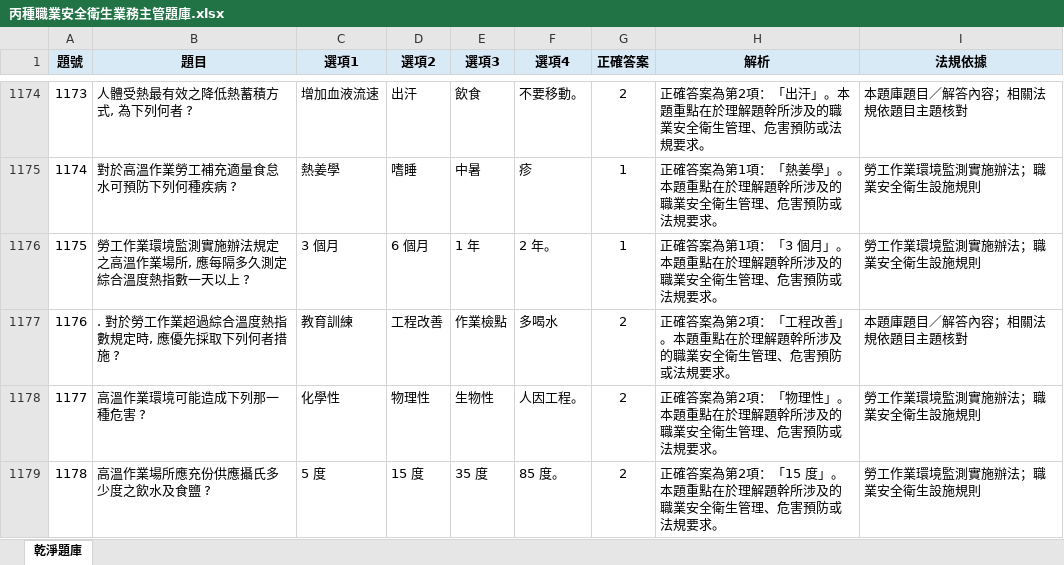
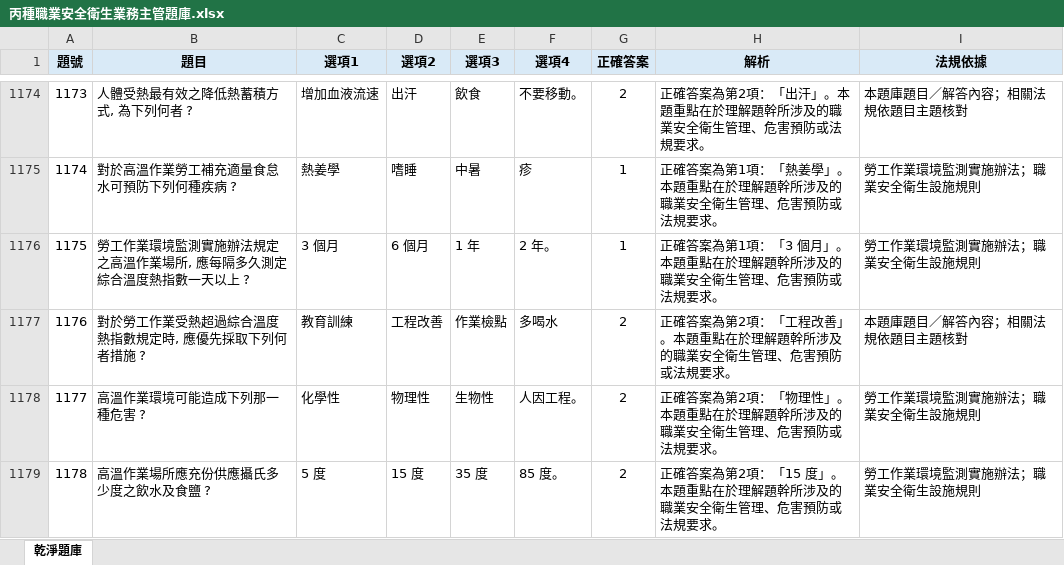
Before and after one commit to drher/drher.github.io, an Excel workbook: salf/丙種職業安全衛生業務主管題庫.xlsx, sheet 乾淨題庫, drawn as a sheet; only a part is shown, gaps mark what is left out; values as stored, in another font and other column widths than the file's, no borders; the diff names each change by its address in the sheet, - before the commit and + after, or states it on an @@ line.

```diff
--- a/salf/丙種職業安全衛生業務主管題庫.xlsx (sheet 乾淨題庫)
+++ b/salf/丙種職業安全衛生業務主管題庫.xlsx (sheet 乾淨題庫)
-B1177 (題目): . 對於勞工作業超過綜合溫度熱指數規定時, 應優先採取下列何者措施 ?
+B1177 (題目): 對於勞工作業受熱超過綜合溫度熱指數規定時, 應優先採取下列何者措施 ?
```
